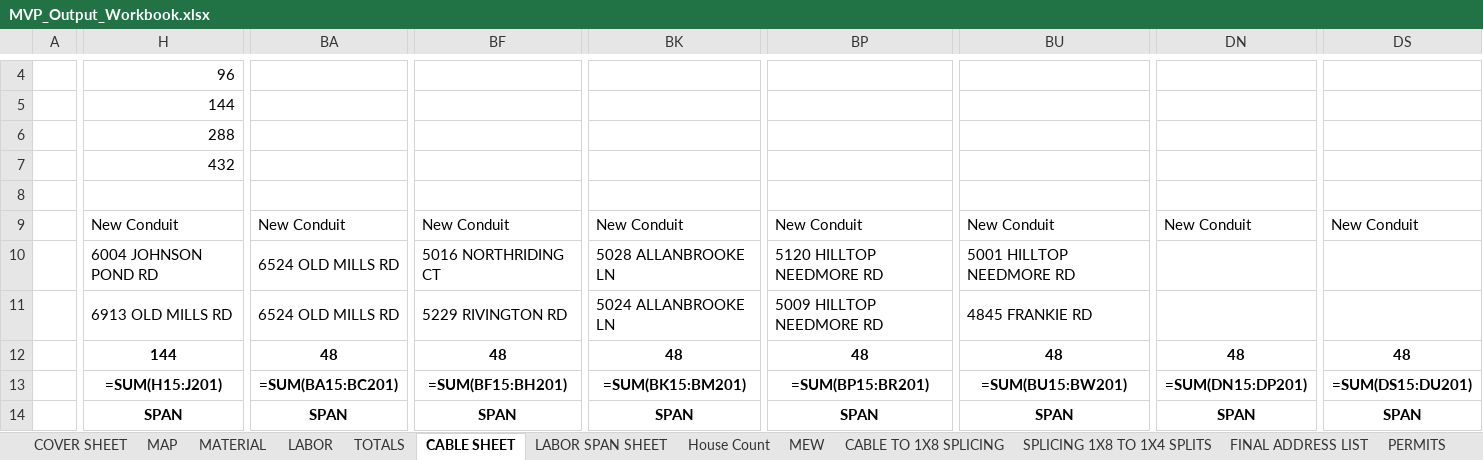
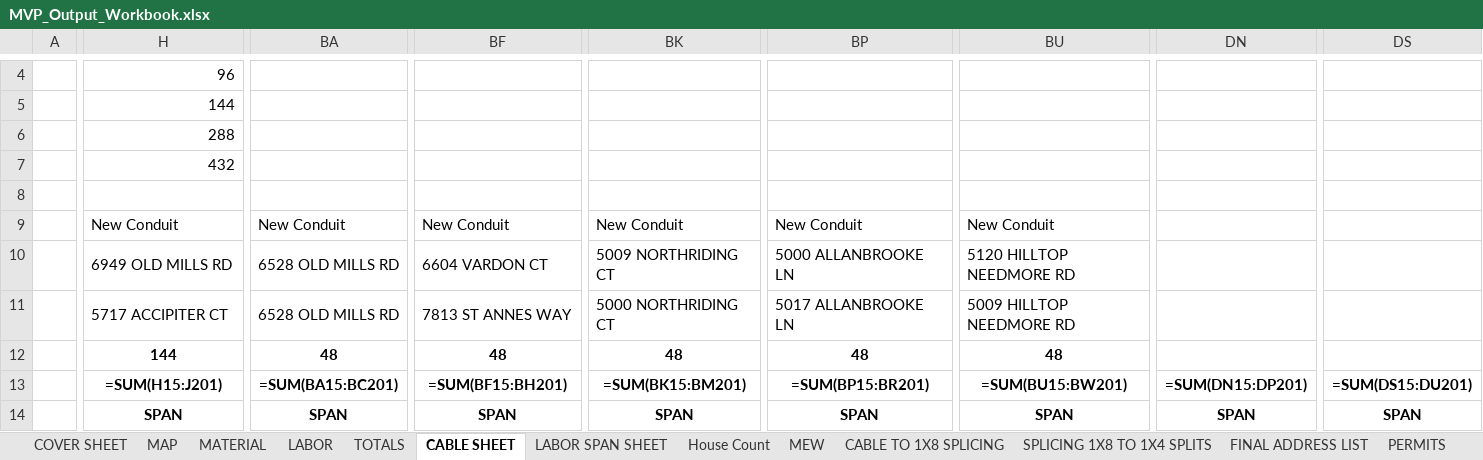
Before and after one commit to rhassan9/CAD-Automation, an Excel workbook: MVP_Output_Workbook.xlsx, sheet CABLE SHEET, drawn as a sheet; only a part is shown, gaps mark what is left out; values as stored, in another font and other column widths than the file's, no borders; formulas without a stored value are shown as written; conditional formats not drawn; the diff covers the shown part only; the diff names each change by its address in the sheet, - before the commit and + after, or states it on an @@ line.

```diff
--- a/MVP_Output_Workbook.xlsx (sheet CABLE SHEET)
+++ b/MVP_Output_Workbook.xlsx (sheet CABLE SHEET)
-DN9: New Conduit
+DN9: (empty)
-DS9: New Conduit
+DS9: (empty)
-H10: 6004 JOHNSON POND RD
+H10: 6949 OLD MILLS RD
-BA10:BA11: 6524 OLD MILLS RD
+BA10:BA11: 6528 OLD MILLS RD
-BF10: 5016 NORTHRIDING CT
+BF10: 6604 VARDON CT
-BK10: 5028 ALLANBROOKE LN
+BK10: 5009 NORTHRIDING CT
-BP10: 5120 HILLTOP NEEDMORE RD
+BP10: 5000 ALLANBROOKE LN
-BU10: 5001 HILLTOP NEEDMORE RD
+BU10: 5120 HILLTOP NEEDMORE RD
-H11: 6913 OLD MILLS RD
+H11: 5717 ACCIPITER CT
-BF11: 5229 RIVINGTON RD
+BF11: 7813 ST ANNES WAY
-BK11: 5024 ALLANBROOKE LN
+BK11: 5000 NORTHRIDING CT
-BP11: 5009 HILLTOP NEEDMORE RD
+BP11: 5017 ALLANBROOKE LN
-BU11: 4845 FRANKIE RD
+BU11: 5009 HILLTOP NEEDMORE RD
-DN12: 48
+DN12: (empty)
-DS12: 48
+DS12: (empty)
```
Also changed, not shown: other rows of this sheet, temp.xlsx, 4 other files.
